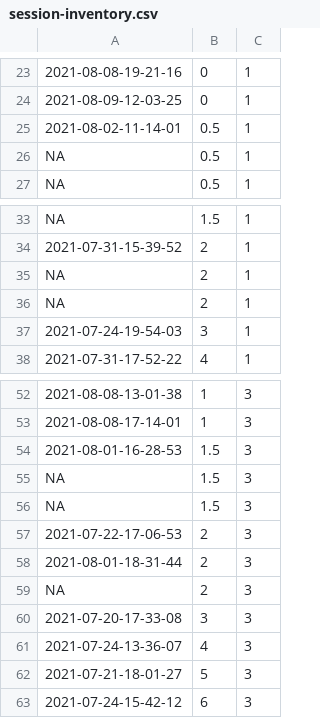
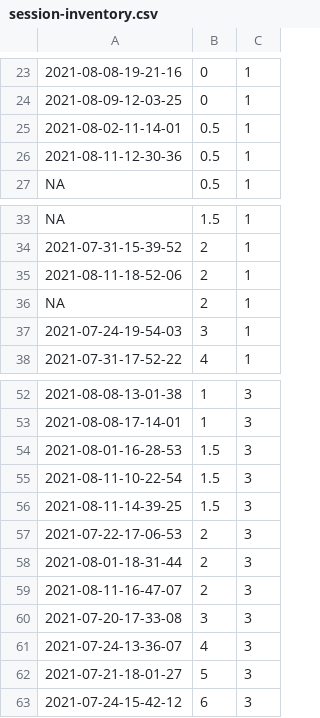
Before and after one commit to KandimallaPrat/fly-anesthesia-chamber, a CSV file: analysis/session-inventory.csv, drawn as a sheet; only a part is shown, gaps mark what is left out; the diff names each change by its address in the sheet, - before the commit and + after, or states it on an @@ line.

Commit message:
Updated inventory

```diff
--- a/analysis/session-inventory.csv
+++ b/analysis/session-inventory.csv
-A26: NA
+A26: 2021-08-11-12-30-36
-A35: NA
+A35: 2021-08-11-18-52-06
-A55: NA
+A55: 2021-08-11-10-22-54
-A56: NA
+A56: 2021-08-11-14-39-25
-A59: NA
+A59: 2021-08-11-16-47-07
```
